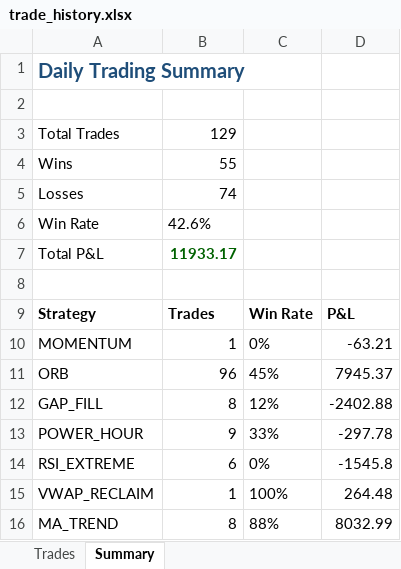
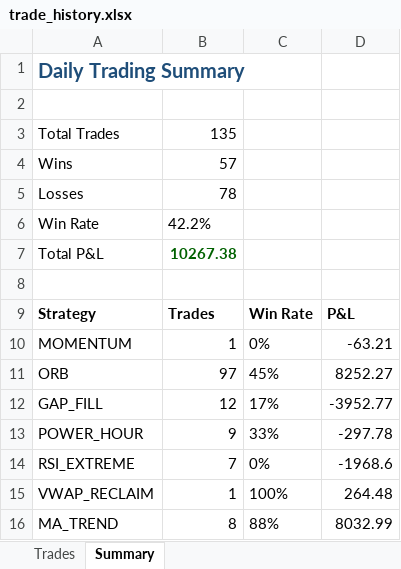
Before and after one commit to virusas3000/ib-algo-trader, an Excel workbook: trade_history.xlsx, sheet Summary, drawn as a sheet; values as stored, in another font and other column widths than the file's, no borders; the diff names each change by its address in the sheet, - before the commit and + after, or states it on an @@ line.

```diff
--- a/trade_history.xlsx (sheet Summary)
+++ b/trade_history.xlsx (sheet Summary)
-B3: 129
+B3: 135
-B4: 55
+B4: 57
-B5: 74
+B5: 78
-B6: 42.6%
+B6: 42.2%
-B7: 11933.17
+B7: 10267.38
-B11: 96
+B11: 97
-D11: 7945.37
+D11: 8252.27
-B12: 8
+B12: 12
-C12: 12%
+C12: 17%
-D12: -2402.88
+D12: -3952.77
-B14: 6
+B14: 7
-D14: -1545.8
+D14: -1968.6
```
Also changed, not shown: sheet Trades, 8 other files.
